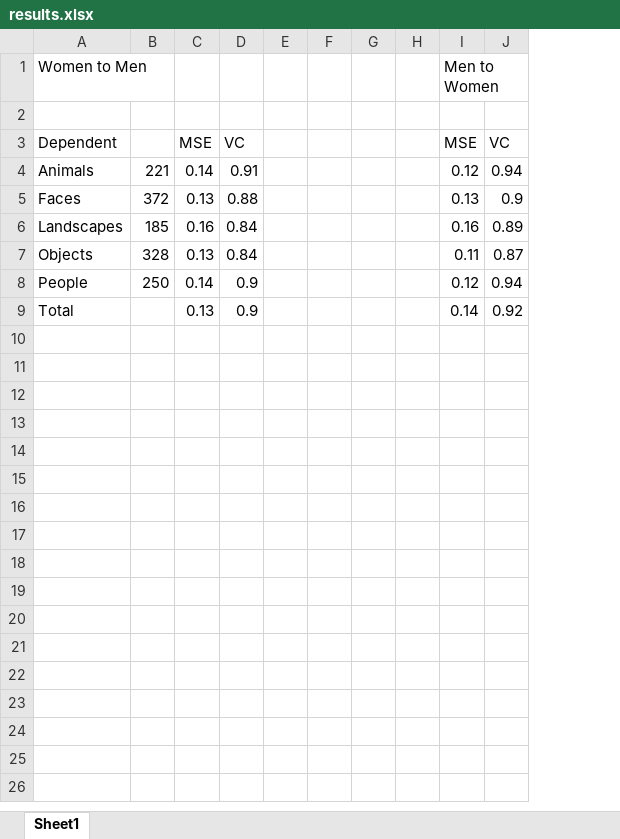
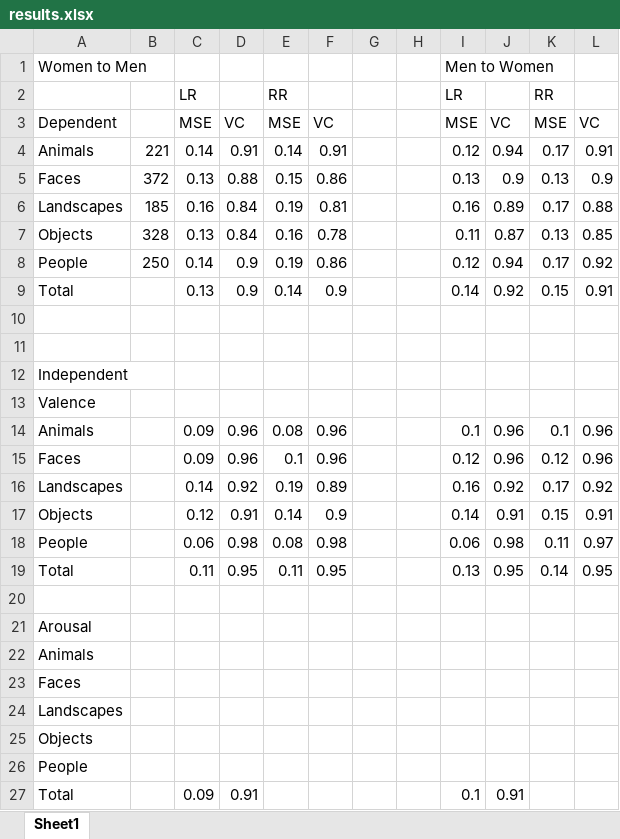
Before and after one commit to Ananya-Bhattacharjee/PredictValenceArousal, an Excel workbook: results.xlsx, sheet Sheet1, drawn as a sheet; values as stored, in another font and other column widths than the file's, no borders; removed rows and columns are numbered as before the commit, all else as after; the diff names each change by its address in the sheet, - before the commit and + after, or states it on an @@ line.

Commit message:
Result going on

```diff
--- a/results.xlsx (sheet Sheet1)
+++ b/results.xlsx (sheet Sheet1)
-column E, empty
-column F, empty
+column E, rows 2-9: RR | MSE | 0.14 | 0.15 | 0.19 | 0.16 | 0.19 | 0.14
+column F, rows 3-9: VC | 0.91 | 0.86 | 0.81 | 0.78 | 0.86 | 0.9
+column K, rows 2-9: RR | MSE | 0.17 | 0.13 | 0.17 | 0.13 | 0.17 | 0.15
+column L, rows 3-9: VC | 0.91 | 0.9 | 0.88 | 0.85 | 0.92 | 0.91
-row 2: (empty)
+row 2:  |  | LR |  | RR |  |  |  | LR |  | RR
+row 10: (empty)
+row 11: (empty)
+row 12: Independent
+row 13: Valence
+row 14: Animals |  | 0.09 | 0.96 | 0.08 | 0.96 |  |  | 0.1 | 0.96 | 0.1 | 0.96
+row 15: Faces |  | 0.09 | 0.96 | 0.1 | 0.96 |  |  | 0.12 | 0.96 | 0.12 | 0.96
+row 16: Landscapes |  | 0.14 | 0.92 | 0.19 | 0.89 |  |  | 0.16 | 0.92 | 0.17 | 0.92
+row 17: Objects |  | 0.12 | 0.91 | 0.14 | 0.9 |  |  | 0.14 | 0.91 | 0.15 | 0.91
+row 18: People |  | 0.06 | 0.98 | 0.08 | 0.98 |  |  | 0.06 | 0.98 | 0.11 | 0.97
+row 19: Total |  | 0.11 | 0.95 | 0.11 | 0.95 |  |  | 0.13 | 0.95 | 0.14 | 0.95
+row 20: (empty)
+row 21: Arousal
+row 22: Animals
+row 23: Faces
+row 24: Landscapes
+row 25: Objects
+row 26: People
+row 27: Total |  | 0.09 | 0.91 |  |  |  |  | 0.1 | 0.91
```
Also changed, not shown: 1 other file.
